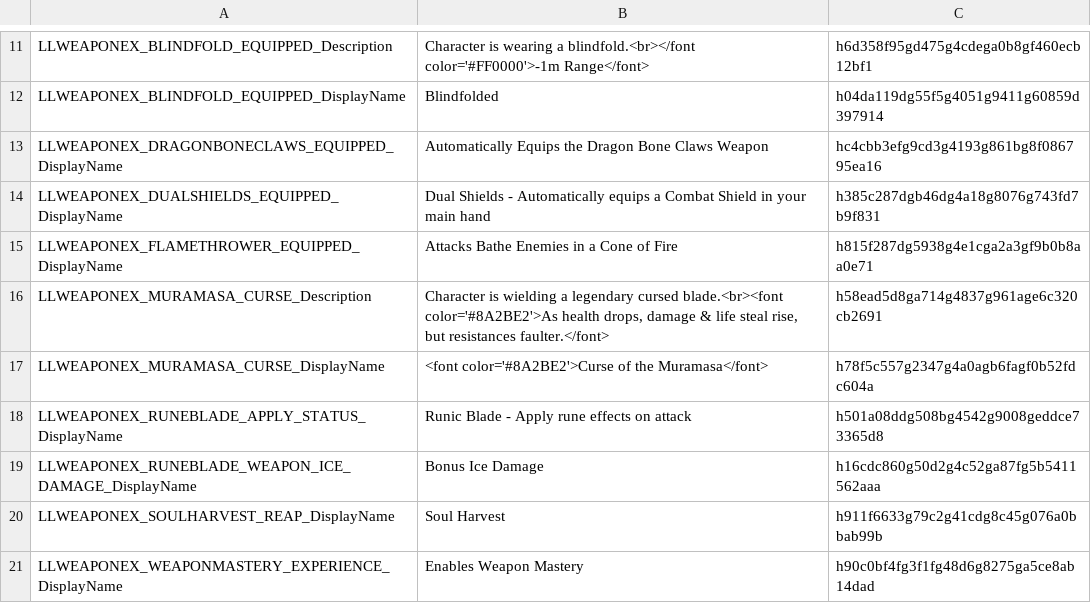
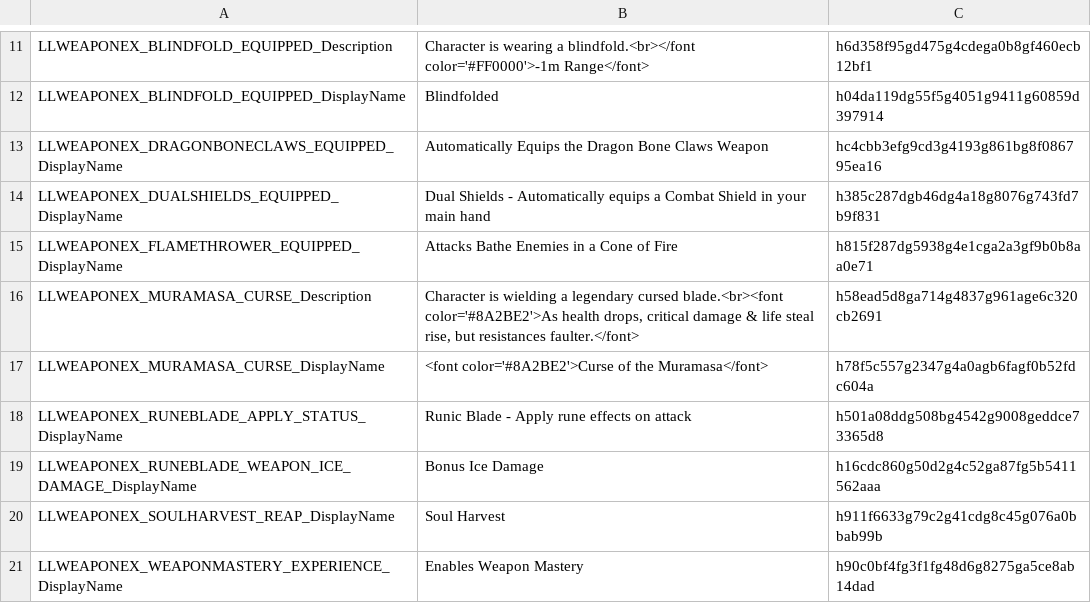
Before and after one commit to LaughingLeader-DOS2-Mods/WeaponExpansion, a TSV file: LocalKeys/LLWEAPONEX_Statuses_Equipment.tsv, drawn as a sheet; only a part is shown, gaps mark what is left out.

Commit message:
Reworked Curse of the Muramasa to increase crit damage instead of Scoundrel

```diff
--- a/LocalKeys/LLWEAPONEX_Statuses_Equipment.tsv
+++ b/LocalKeys/LLWEAPONEX_Statuses_Equipment.tsv
@@ -15,3 +15,3 @@ LLWEAPONEX_DUALSHIELDS_EQUIPPED_DisplayName	Dual Shields - Automatically equips
 LLWEAPONEX_FLAMETHROWER_EQUIPPED_DisplayName	Attacks Bathe Enemies in a Cone of Fire	h815f287dg5938g4e1cga2a3gf9b0b8aa0e71
-LLWEAPONEX_MURAMASA_CURSE_Description	Character is wielding a legendary cursed blade.<br><font color='#8A2BE2'>As health drops, damage & life steal rise, but resistances faulter.</font>	h58ead5d8ga714g4837g961age6c320cb2691
+LLWEAPONEX_MURAMASA_CURSE_Description	Character is wielding a legendary cursed blade.<br><font color='#8A2BE2'>As health drops, critical damage & life steal rise, but resistances faulter.</font>	h58ead5d8ga714g4837g961age6c320cb2691
 LLWEAPONEX_MURAMASA_CURSE_DisplayName	<font color='#8A2BE2'>Curse of the Muramasa</font>	h78f5c557g2347g4a0agb6fagf0b52fdc604a
```
Also changed, not shown: 4 other files.
